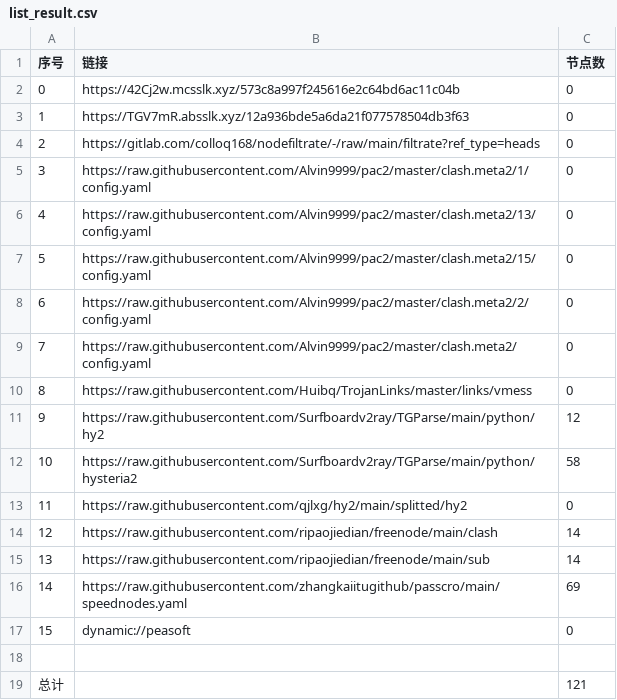
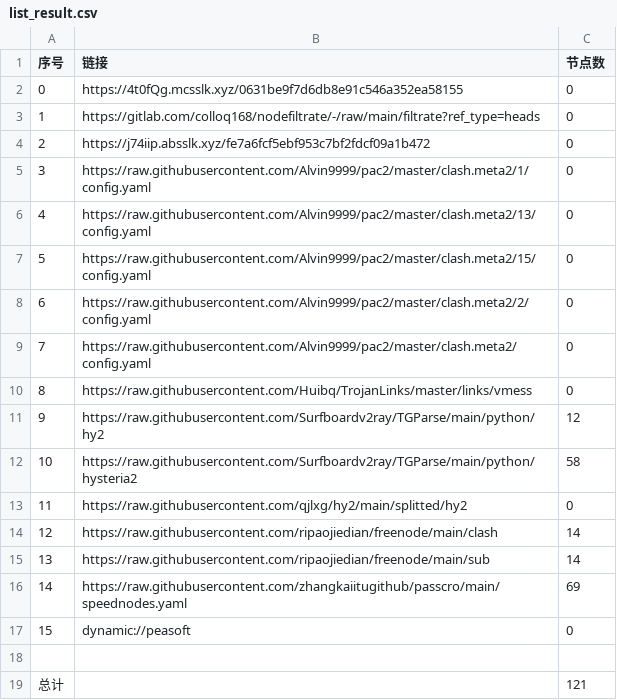
Before and after one commit to ileesen/AutoMergePublicNodes, a CSV file: list_result.csv, drawn as a sheet.

```diff
--- a/list_result.csv
+++ b/list_result.csv
@@ -1,5 +1,5 @@
 序号,链接,节点数
-0,https://42Cj2w.mcsslk.xyz/573c8a997f245616e2c64bd6ac11c04b,0
-1,https://TGV7mR.absslk.xyz/12a936bde5a6da21f077578504db3f63,0
-2,https://gitlab.com/colloq168/nodefiltrate/-/raw/main/filtrate?ref_type=heads,0
+0,https://4t0fQg.mcsslk.xyz/0631be9f7d6db8e91c546a352ea58155,0
+1,https://gitlab.com/colloq168/nodefiltrate/-/raw/main/filtrate?ref_type=heads,0
+2,https://j74iip.absslk.xyz/fe7a6fcf5ebf953c7bf2fdcf09a1b472,0
 3,https://raw.githubusercontent.com/Alvin9999/pac2/master/clash.meta2/1/config.yaml,0
```
Also changed, not shown: 3 other files.
